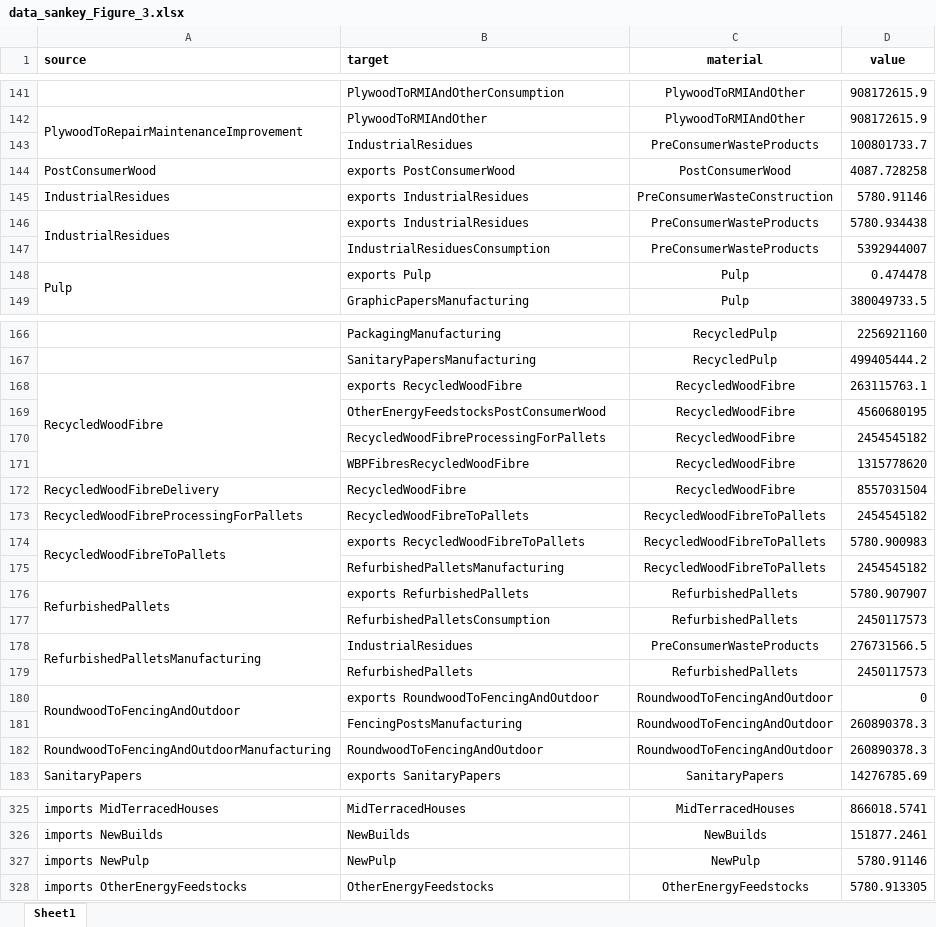
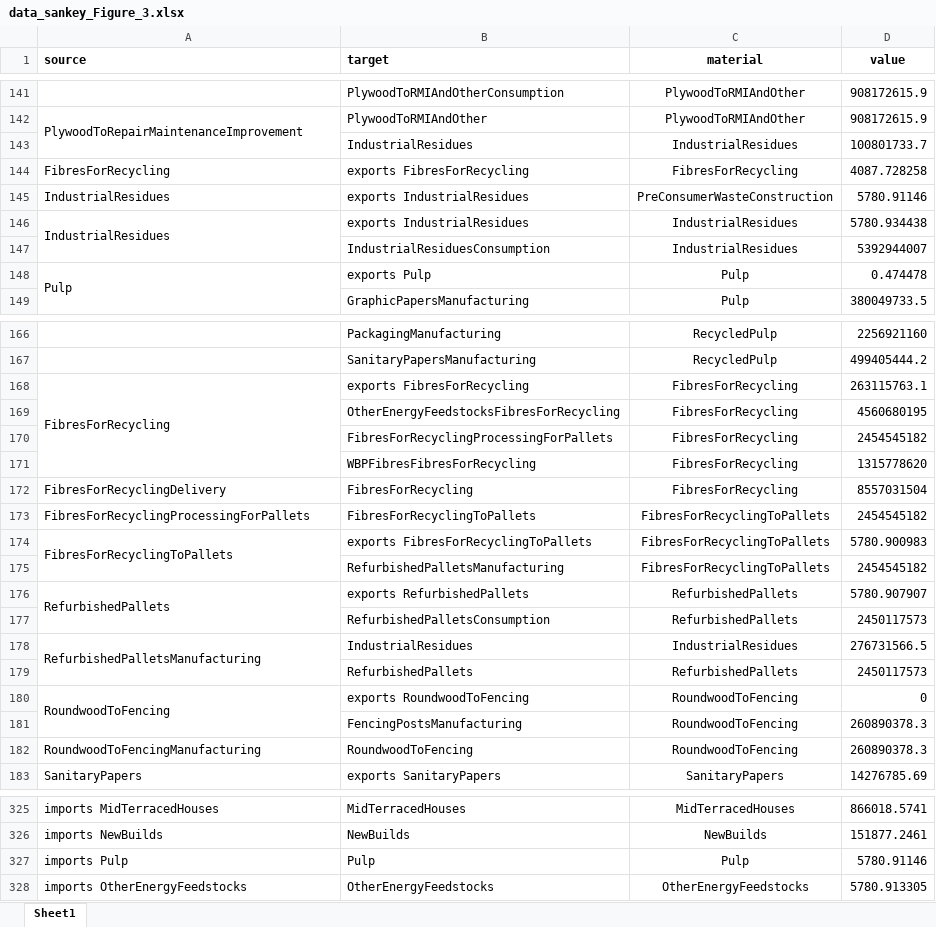
Before and after one commit to rebekaanspach/UK-wood-end-use-flows, an Excel workbook: data_from_sankey_figure_3_manuscript/data_sankey_Figure_3.xlsx, sheet Sheet1, drawn as a sheet; only a part is shown, gaps mark what is left out; values as stored, in another font and other column widths than the file's, no borders; removed rows and columns are numbered as before the commit, all else as after; the diff covers the shown part only; the diff names each change by its address in the sheet, - before the commit and + after, or states it on an @@ line.

Commit message:
Changed_data_for_sankey

```diff
--- a/data_from_sankey_figure_3_manuscript/data_sankey_Figure_3.xlsx (sheet Sheet1)
+++ b/data_from_sankey_figure_3_manuscript/data_sankey_Figure_3.xlsx (sheet Sheet1)
-C143 (material): PreConsumerWasteProducts
+C143 (material): IndustrialResidues
-row 144: PostConsumerWood | exports PostConsumerWood | PostConsumerWood | 4087.728258
+row 144: FibresForRecycling | exports FibresForRecycling | FibresForRecycling | 4087.728258
-C146:C147 (material): PreConsumerWasteProducts
+C146:C147 (material): IndustrialResidues
-A168 (source): RecycledWoodFibre
+A168 (source): FibresForRecycling
-B168 (target): exports RecycledWoodFibre
+B168 (target): exports FibresForRecycling
-C168:C172 (material): RecycledWoodFibre
+C168:C172 (material): FibresForRecycling
-B169 (target): OtherEnergyFeedstocksPostConsumerWood
+B169 (target): OtherEnergyFeedstocksFibresForRecycling
-B170 (target): RecycledWoodFibreProcessingForPallets
+B170 (target): FibresForRecyclingProcessingForPallets
-B171 (target): WBPFibresRecycledWoodFibre
+B171 (target): WBPFibresFibresForRecycling
-A172 (source): RecycledWoodFibreDelivery
+A172 (source): FibresForRecyclingDelivery
-B172 (target): RecycledWoodFibre
+B172 (target): FibresForRecycling
-A173 (source): RecycledWoodFibreProcessingForPallets
+A173 (source): FibresForRecyclingProcessingForPallets
-B173 (target): RecycledWoodFibreToPallets
+B173 (target): FibresForRecyclingToPallets
-C173:C175 (material): RecycledWoodFibreToPallets
+C173:C175 (material): FibresForRecyclingToPallets
-A174 (source): RecycledWoodFibreToPallets
+A174 (source): FibresForRecyclingToPallets
-B174 (target): exports RecycledWoodFibreToPallets
+B174 (target): exports FibresForRecyclingToPallets
-C178 (material): PreConsumerWasteProducts
+C178 (material): IndustrialResidues
-A180 (source): RoundwoodToFencingAndOutdoor
+A180 (source): RoundwoodToFencing
-B180 (target): exports RoundwoodToFencingAndOutdoor
+B180 (target): exports RoundwoodToFencing
-C180:C182 (material): RoundwoodToFencingAndOutdoor
+C180:C182 (material): RoundwoodToFencing
-A182 (source): RoundwoodToFencingAndOutdoorManufacturing
+A182 (source): RoundwoodToFencingManufacturing
-B182 (target): RoundwoodToFencingAndOutdoor
+B182 (target): RoundwoodToFencing
-A327 (source): imports NewPulp
+A327 (source): imports Pulp
-B327 (target): NewPulp
+B327 (target): Pulp
-C327 (material): NewPulp
+C327 (material): Pulp
```
Also changed, not shown: 1 added row, 1 removed row and 60 edited cells elsewhere in this sheet.
